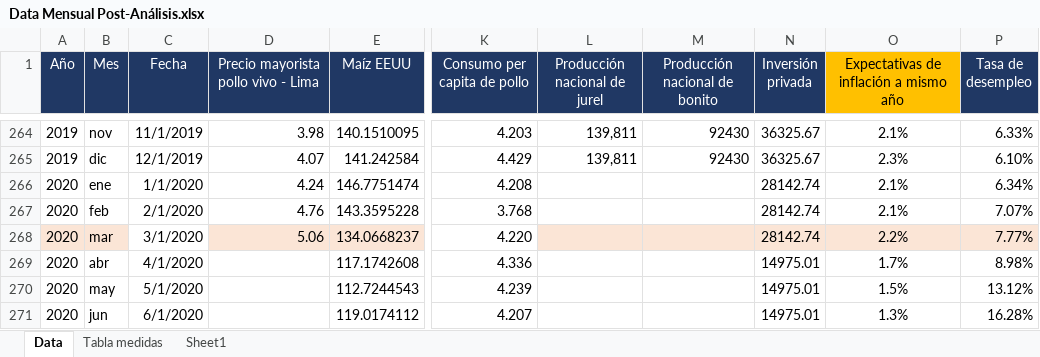
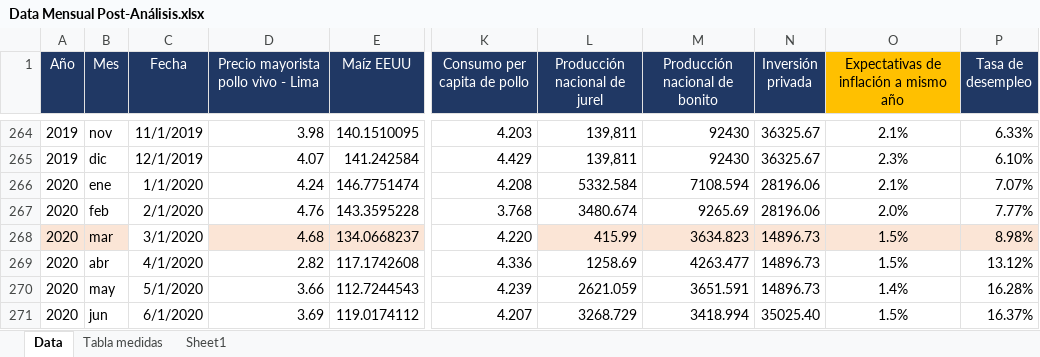
Before and after one commit to Josericardo3/FilesPriceModel, an Excel workbook: Mensuales/Data Mensual Post-Análisis.xlsx, sheet Data, drawn as a sheet; only a part is shown, gaps mark what is left out; values as stored, in another font and other column widths than the file's, no borders; the diff covers the shown part only; the diff names each change by its address in the sheet, - before the commit and + after, or states it on an @@ line.

Commit message:
Add files via upload

```diff
--- a/Mensuales/Data Mensual Post-Análisis.xlsx (sheet Data)
+++ b/Mensuales/Data Mensual Post-Análisis.xlsx (sheet Data)
-L266 (Producción nacional de jurel): (empty)
+L266 (Producción nacional de jurel): 5332.584
-M266 (Producción nacional de bonito): (empty)
+M266 (Producción nacional de bonito): 7108.594
-N266:N267 (Inversión privada): 28142.74
+N266:N267 (Inversión privada): 28196.06
-P266 (Tasa de desempleo): 6.34%
+P266 (Tasa de desempleo): 7.07%
-L267 (Producción nacional de jurel): (empty)
+L267 (Producción nacional de jurel): 3480.674
-M267 (Producción nacional de bonito): (empty)
+M267 (Producción nacional de bonito): 9265.69
-O267: 2.1%
+O267: 2.0%
-P267 (Tasa de desempleo): 7.07%
+P267 (Tasa de desempleo): 7.77%
-D268: 5.06
+D268: 4.68
-L268 (Producción nacional de jurel): (empty)
+L268 (Producción nacional de jurel): 415.99
-M268 (Producción nacional de bonito): (empty)
+M268 (Producción nacional de bonito): 3634.823
-N268 (Inversión privada): 28142.74
+N268 (Inversión privada): 14896.73
-O268: 2.2%
+O268: 1.5%
-P268 (Tasa de desempleo): 7.77%
+P268 (Tasa de desempleo): 8.98%
-D269: (empty)
+D269: 2.82
-L269 (Producción nacional de jurel): (empty)
+L269 (Producción nacional de jurel): 1258.69
-M269 (Producción nacional de bonito): (empty)
+M269 (Producción nacional de bonito): 4263.477
-N269:N270 (Inversión privada): 14975.01
+N269:N270 (Inversión privada): 14896.73
-O269: 1.7%
+O269: 1.5%
-P269 (Tasa de desempleo): 8.98%
+P269 (Tasa de desempleo): 13.12%
-D270: (empty)
+D270: 3.66
-L270 (Producción nacional de jurel): (empty)
+L270 (Producción nacional de jurel): 2621.059
-M270 (Producción nacional de bonito): (empty)
+M270 (Producción nacional de bonito): 3651.591
-O270: 1.5%
+O270: 1.4%
-P270 (Tasa de desempleo): 13.12%
+P270 (Tasa de desempleo): 16.28%
-D271: (empty)
+D271: 3.69
-L271 (Producción nacional de jurel): (empty)
+L271 (Producción nacional de jurel): 3268.729
-M271 (Producción nacional de bonito): (empty)
+M271 (Producción nacional de bonito): 3418.994
-N271 (Inversión privada): 14975.01
+N271 (Inversión privada): 35025.40
-O271: 1.3%
+O271: 1.5%
-P271 (Tasa de desempleo): 16.28%
+P271 (Tasa de desempleo): 16.37%
```
Also changed, not shown: 24 added rows, 170 edited cells and cell formats elsewhere in this sheet.
